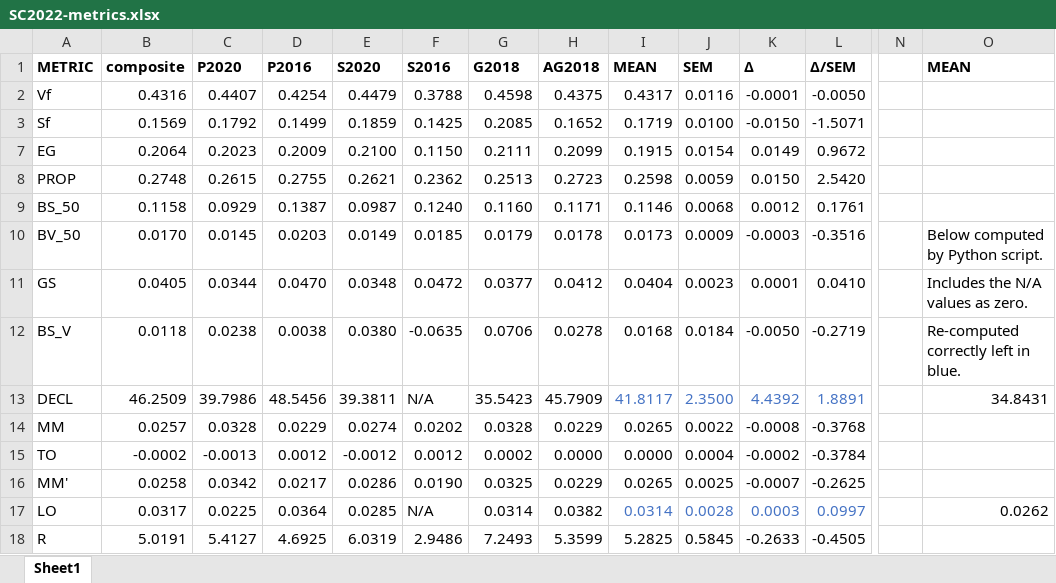
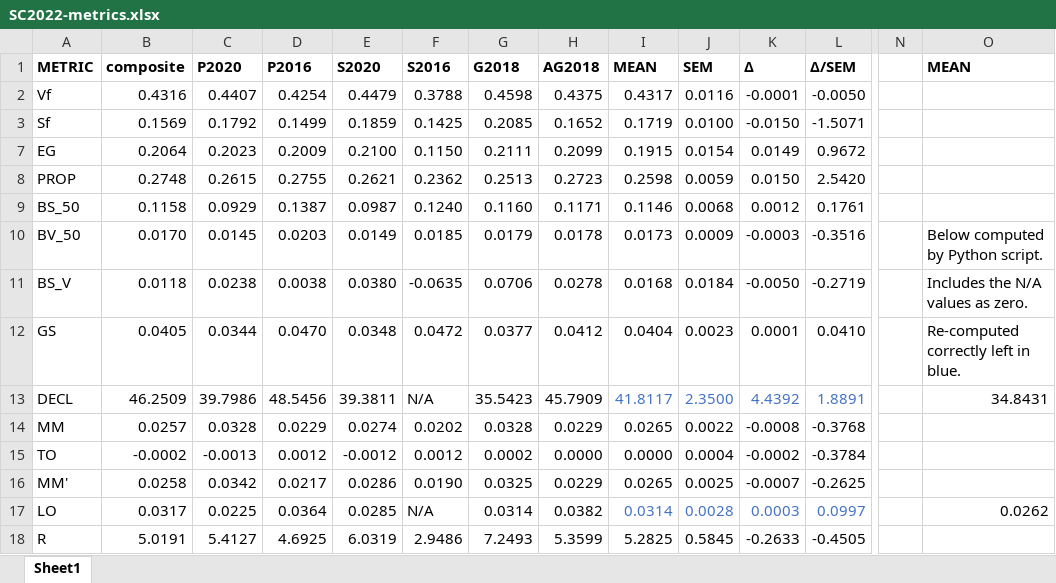
Before and after one commit to dra2020/method_eval, an Excel workbook: analysis/SC/SC2022-metrics.xlsx, sheet Sheet1, drawn as a sheet; only a part is shown, gaps mark what is left out; values as stored, in another font and other column widths than the file's, no borders; removed rows and columns are numbered as before the commit, all else as after; rows hold the shown columns only; the diff names each change by its address in the sheet, - before the commit and + after, or states it on an @@ line.

```diff
--- a/analysis/SC/SC2022-metrics.xlsx (sheet Sheet1)
+++ b/analysis/SC/SC2022-metrics.xlsx (sheet Sheet1)
-row 11: GS | 0.0405 | 0.0344 | 0.0470 | 0.0348 | 0.0472 | 0.0377 | 0.0412 | 0.0404 | 0.0023 | 0.0001 | 0.0410 |  | Includes the N/A values as zero.
-O11: Re-computed correctly left in blue.
+O11: Includes the N/A values as zero.
+row 12: GS | 0.0405 | 0.0344 | 0.0470 | 0.0348 | 0.0472 | 0.0377 | 0.0412 | 0.0404 | 0.0023 | 0.0001 | 0.0410 |  | Re-computed correctly left in blue.
```
Also changed, not shown: analysis/IL/IL2022-metrics.xlsx, analysis/NC/NC2022-metrics.xlsx, 20 other files.
